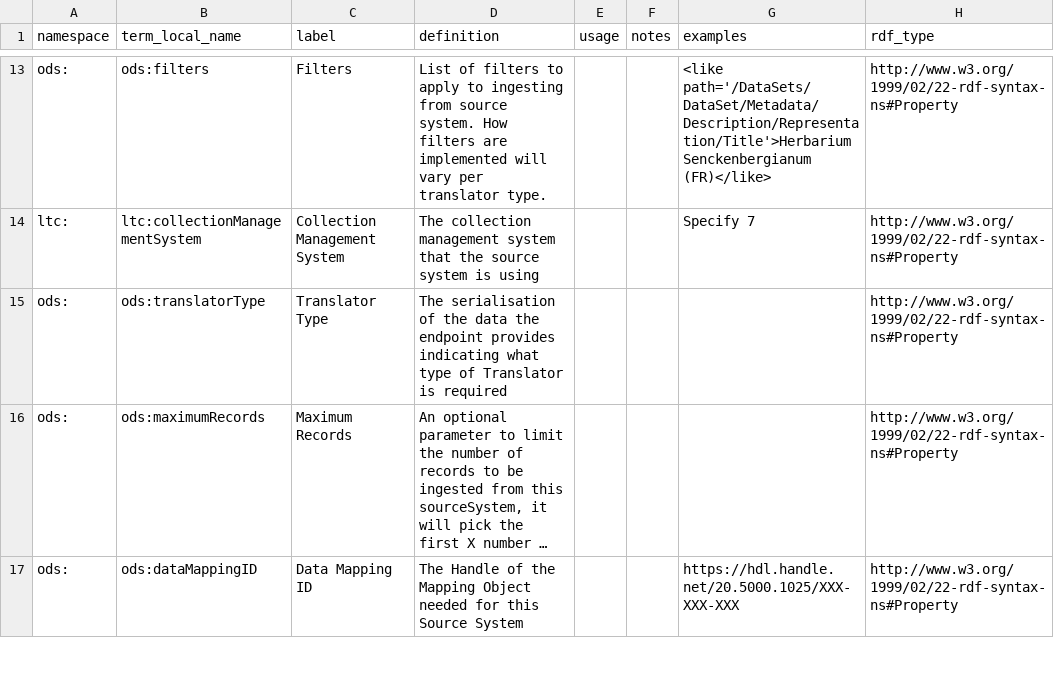
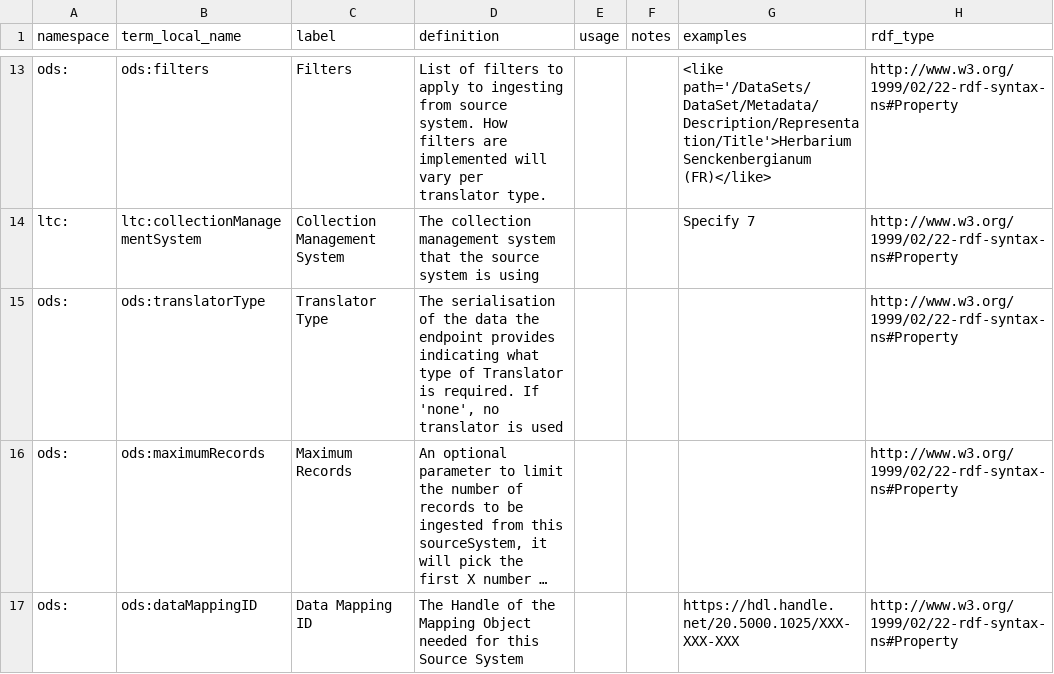
Before and after one commit to DiSSCo/opends-terms-documentation, a CSV file: app/data/opends/source-system-termlist.csv, drawn as a sheet; only a part is shown, gaps mark what is left out; long unchanged cells end in …; the diff names each change by its address in the sheet, - before the commit and + after, or states it on an @@ line.

```diff
--- a/app/data/opends/source-system-termlist.csv
+++ b/app/data/opends/source-system-termlist.csv
-D15 (definition): …Translator is required
+D15 (definition): …Translator is required. If 'none', no translator is used
```
Also changed, not shown: 7 other files.
